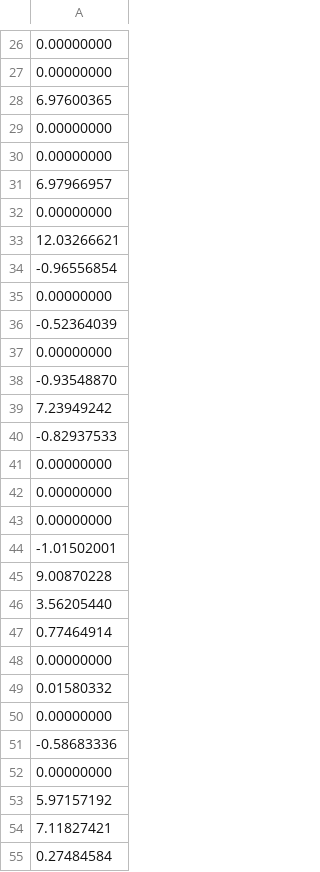
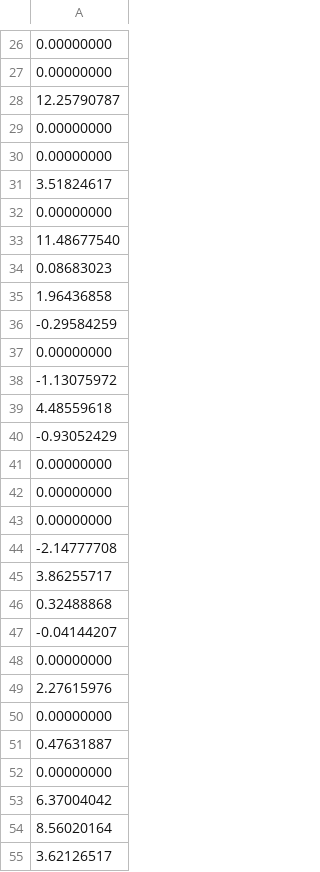
Before and after one commit to Ehsanino82/omnetpp, a CSV file: samples/Tutorial/simulations/dqn_weights/b2.csv, drawn as a sheet; only a part is shown, gaps mark what is left out; the diff covers the shown part only.

```diff
--- a/samples/Tutorial/simulations/dqn_weights/b2.csv
+++ b/samples/Tutorial/simulations/dqn_weights/b2.csv
@@ -27,15 +27,15 @@
 0.00000000
-6.97600365
+12.25790787
 0.00000000
 0.00000000
-6.97966957
+3.51824617
 0.00000000
-12.03266621
--0.96556854
+11.48677540
+0.08683023
+1.96436858
+-0.29584259
 0.00000000
--0.52364039
-0.00000000
--0.93548870
-7.23949242
--0.82937533
+-1.13075972
+4.48559618
+-0.93052429
 0.00000000
@@ -43,13 +43,13 @@
 0.00000000
--1.01502001
-9.00870228
-3.56205440
-0.77464914
+-2.14777708
+3.86255717
+0.32488868
+-0.04144207
 0.00000000
-0.01580332
+2.27615976
 0.00000000
--0.58683336
+0.47631887
 0.00000000
-5.97157192
-7.11827421
-0.27484584
+6.37004042
+8.56020164
+3.62126517
```
Also changed, not shown: 15 added rows, 15 removed rows and 13 edited cells elsewhere in this file, samples/Tutorial/simulations/dqn_weights/b1.csv, samples/Tutorial/simulations/dqn_weights/w1.csv, 16 other files.
